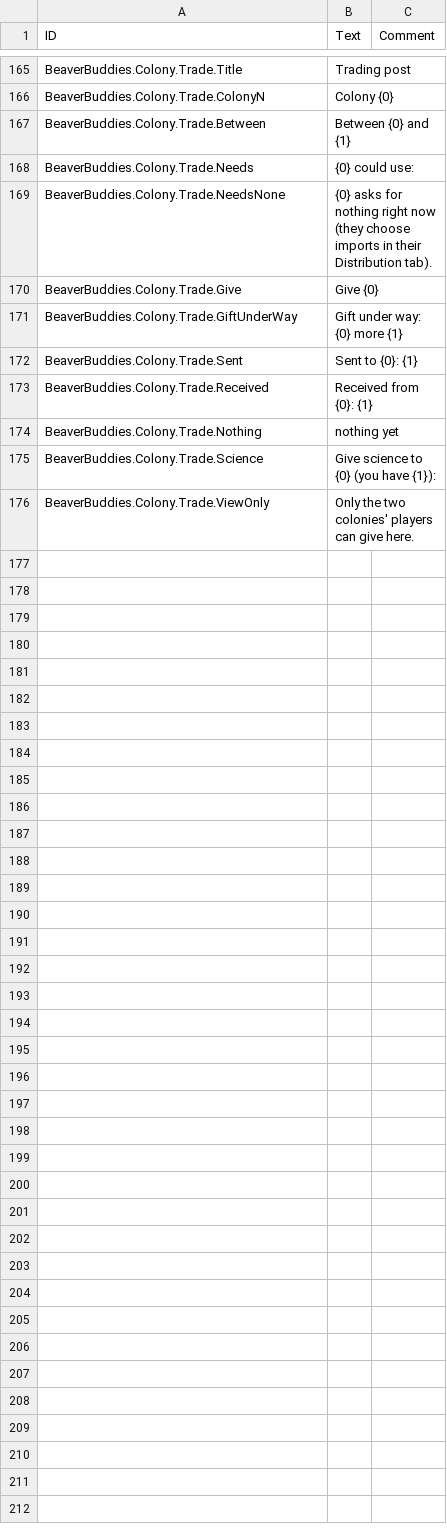
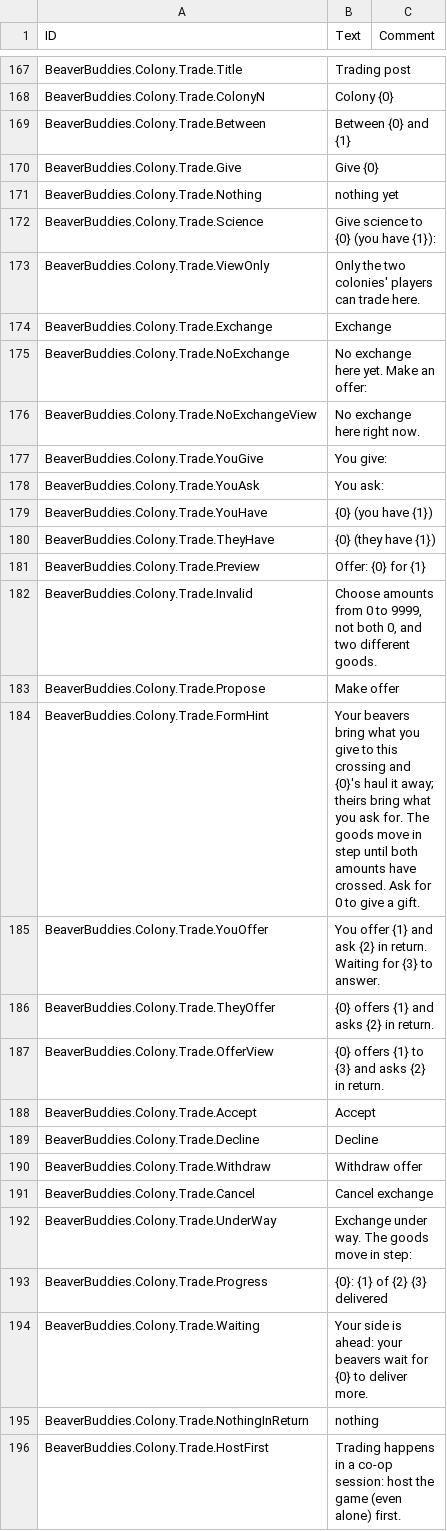
Before and after one commit to timbermods/BeaverBuddies-MultiColony, a CSV file: BeaverBuddies/Localizations/enUS_BeaverBuddie.csv, drawn as a sheet; only a part is shown, gaps mark what is left out; the diff covers the shown part only.

```diff
--- a/BeaverBuddies/Localizations/enUS_BeaverBuddie.csv
+++ b/BeaverBuddies/Localizations/enUS_BeaverBuddie.csv
@@ -198,10 +200,28 @@ BeaverBuddies.Colony.Trade.ColonyN,"Colony {0}",""
 BeaverBuddies.Colony.Trade.Between,"Between {0} and {1}",""
-BeaverBuddies.Colony.Trade.Needs,"{0} could use:",""
-BeaverBuddies.Colony.Trade.NeedsNone,"{0} asks for nothing right now (they choose imports in their Distribution tab).",""
 BeaverBuddies.Colony.Trade.Give,"Give {0}",""
-BeaverBuddies.Colony.Trade.GiftUnderWay,"Gift under way: {0} more {1}",""
-BeaverBuddies.Colony.Trade.Sent,"Sent to {0}: {1}",""
-BeaverBuddies.Colony.Trade.Received,"Received from {0}: {1}",""
 BeaverBuddies.Colony.Trade.Nothing,"nothing yet",""
 BeaverBuddies.Colony.Trade.Science,"Give science to {0} (you have {1}):",""
-BeaverBuddies.Colony.Trade.ViewOnly,"Only the two colonies' players can give here.",""
+BeaverBuddies.Colony.Trade.ViewOnly,"Only the two colonies' players can trade here.",""
+BeaverBuddies.Colony.Trade.Exchange,"Exchange",""
+BeaverBuddies.Colony.Trade.NoExchange,"No exchange here yet. Make an offer:",""
+BeaverBuddies.Colony.Trade.NoExchangeView,"No exchange here right now.",""
+BeaverBuddies.Colony.Trade.YouGive,"You give:",""
+BeaverBuddies.Colony.Trade.YouAsk,"You ask:",""
+BeaverBuddies.Colony.Trade.YouHave,"{0} (you have {1})",""
+BeaverBuddies.Colony.Trade.TheyHave,"{0} (they have {1})",""
+BeaverBuddies.Colony.Trade.Preview,"Offer: {0} for {1}",""
+BeaverBuddies.Colony.Trade.Invalid,"Choose amounts from 0 to 9999, not both 0, and two different goods.",""
+BeaverBuddies.Colony.Trade.Propose,"Make offer",""
+BeaverBuddies.Colony.Trade.FormHint,"Your beavers bring what you give to this crossing and {0}'s haul it away; theirs bring what you ask for. The goods move in step until both amounts have crossed. Ask for 0 to give a gift.",""
+BeaverBuddies.Colony.Trade.YouOffer,"You offer {1} and ask {2} in return. Waiting for {3} to answer.",""
+BeaverBuddies.Colony.Trade.TheyOffer,"{0} offers {1} and asks {2} in return.",""
+BeaverBuddies.Colony.Trade.OfferView,"{0} offers {1} to {3} and asks {2} in return.",""
+BeaverBuddies.Colony.Trade.Accept,"Accept",""
+BeaverBuddies.Colony.Trade.Decline,"Decline",""
+BeaverBuddies.Colony.Trade.Withdraw,"Withdraw offer",""
+BeaverBuddies.Colony.Trade.Cancel,"Cancel exchange",""
+BeaverBuddies.Colony.Trade.UnderWay,"Exchange under way. The goods move in step:",""
+BeaverBuddies.Colony.Trade.Progress,"{0}: {1} of {2} {3} delivered",""
+BeaverBuddies.Colony.Trade.Waiting,"Your side is ahead: your beavers wait for {0} to deliver more.",""
+BeaverBuddies.Colony.Trade.NothingInReturn,"nothing",""
+BeaverBuddies.Colony.Trade.HostFirst,"Trading happens in a co-op session: host the game (even alone) first.",""
```
Also changed, not shown: 12 added rows and 1 edited cell elsewhere in this file, 33 other files.
